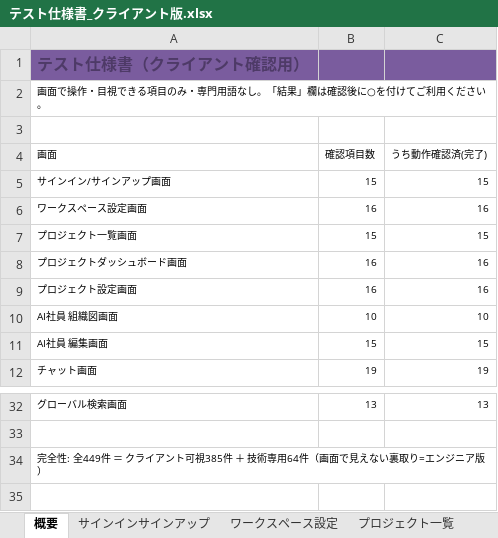
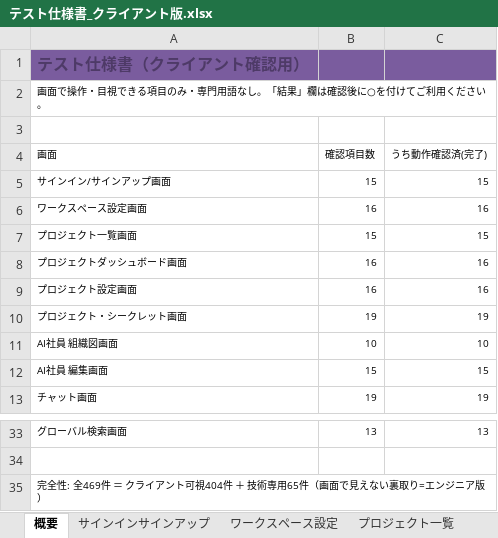
Before and after one commit to engine-base/Atelier, an Excel workbook: apps/web/.qa/テスト仕様書_クライアント版.xlsx, sheet 概要, drawn as a sheet; only a part is shown, gaps mark what is left out; values as stored, in another font and other column widths than the file's, no borders; addresses are those after the commit; the diff names each change by its address in the sheet, - before the commit and + after, or states it on an @@ line.

```diff
--- a/apps/web/.qa/テスト仕様書_クライアント版.xlsx (sheet 概要)
+++ b/apps/web/.qa/テスト仕様書_クライアント版.xlsx (sheet 概要)
+row 10: プロジェクト・シークレット画面 | 19 | 19
-A35 (画面): …全性: 全449件 ＝ クライアント可視385件 ＋ 技術専用64件（画面…
+A35 (画面): …全性: 全469件 ＝ クライアント可視404件 ＋ 技術専用65件（画面…
```
Also changed, not shown: other sheet tabs, apps/web/.qa/テスト仕様書_エンジニア版.xlsx, 10 other files.
